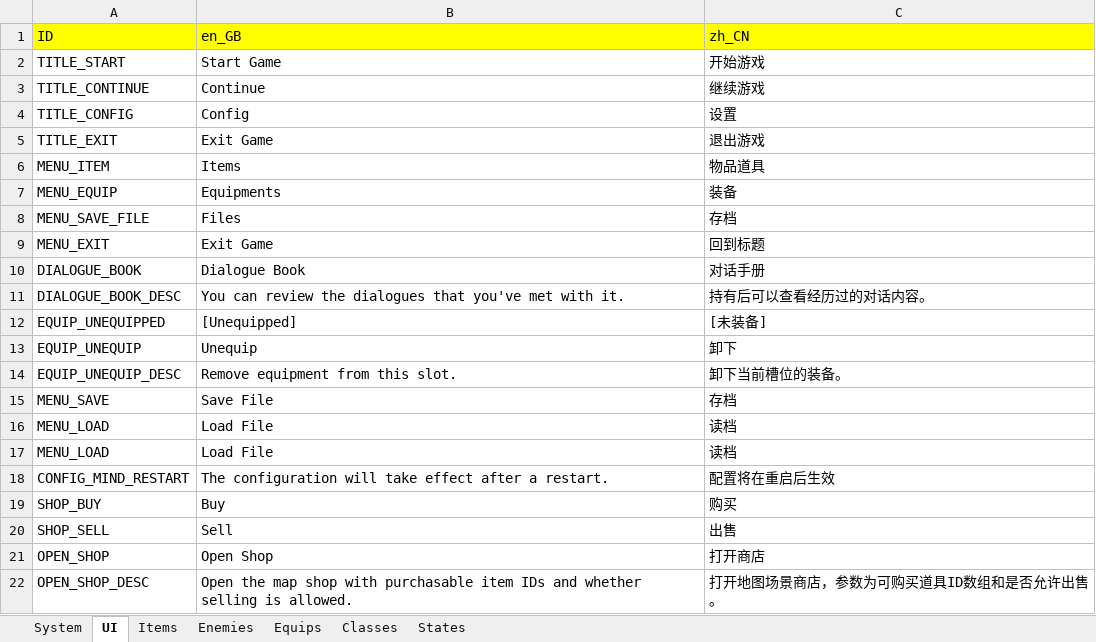
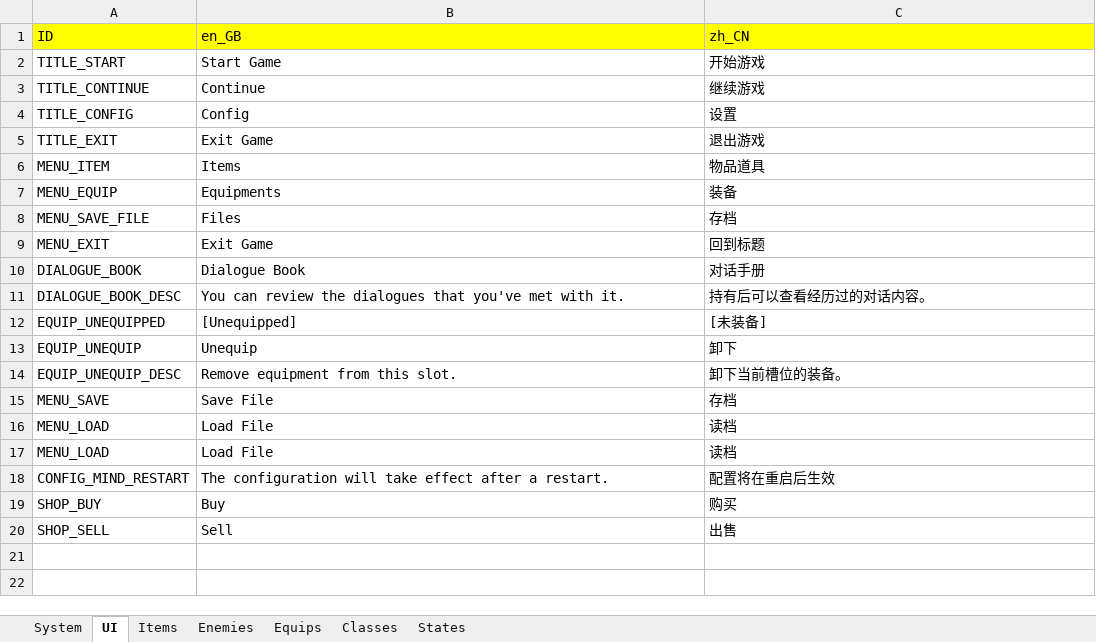
Before and after one commit to JasonLeon01/Ludork, an Excel workbook: Sample/Data/Locale/Locale.xlsx, sheet UI, drawn as a sheet; values as stored, in another font and other column widths than the file's, no borders; the diff names each change by its address in the sheet, - before the commit and + after, or states it on an @@ line.

```diff
--- a/Sample/Data/Locale/Locale.xlsx (sheet UI)
+++ b/Sample/Data/Locale/Locale.xlsx (sheet UI)
-row 21: OPEN_SHOP | Open Shop | 打开商店
-row 22: OPEN_SHOP_DESC | Open the map shop with purchasable item IDs and whether selling is allowed. | 打开地图场景商店，参数为可购买道具ID数组和是否允许出售。
```
Also changed, not shown: sheet System, sheet Items, 23 other files.
